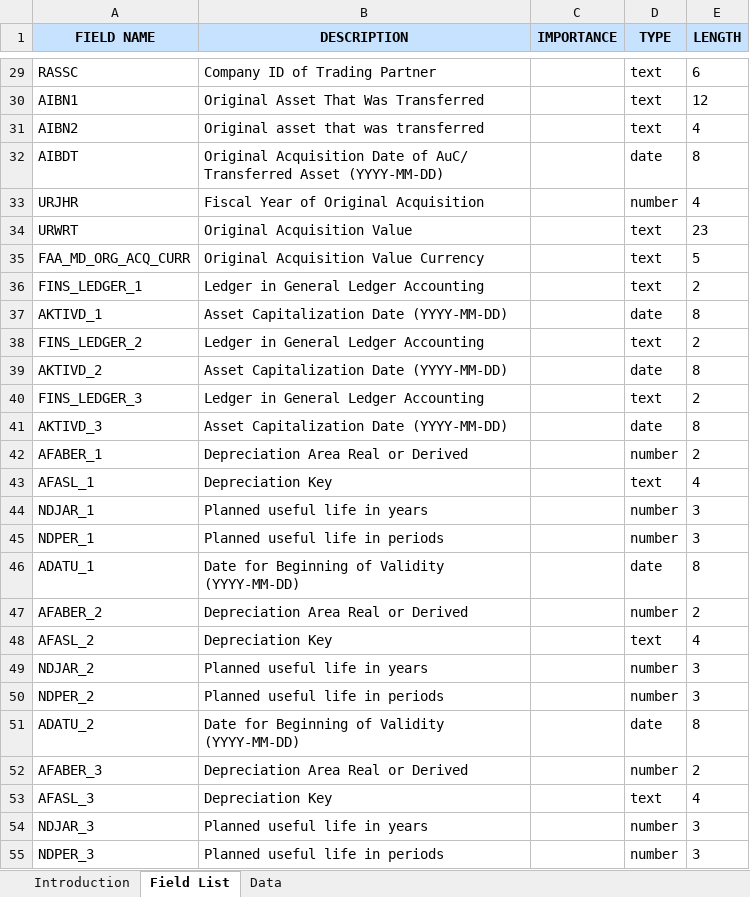
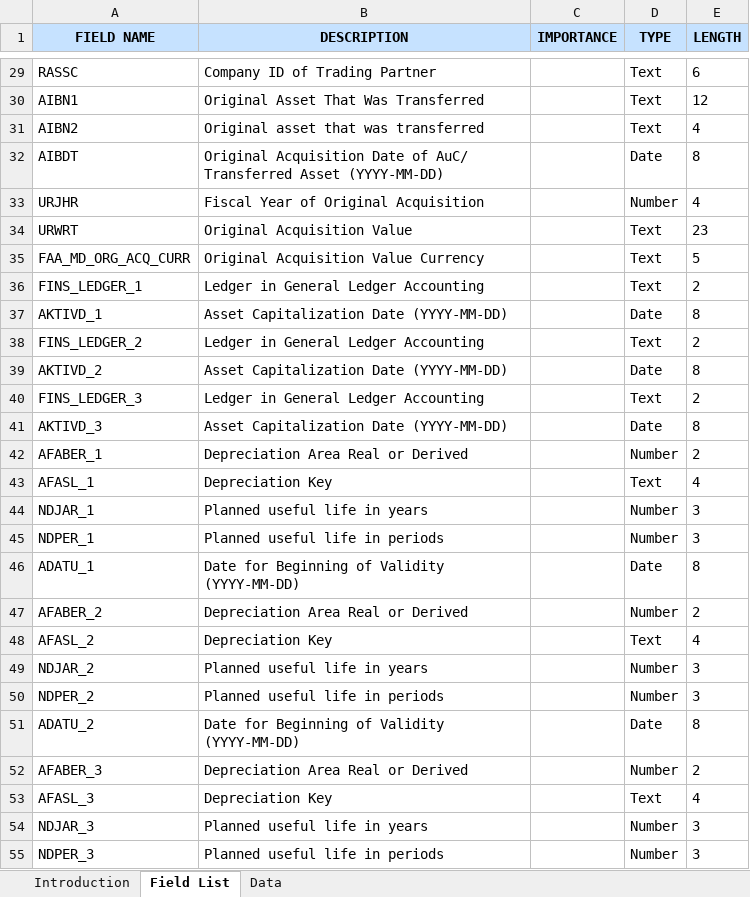
Before and after one commit to mrcsaszkow/mpa_files, an Excel workbook: 01_change_template.xlsx, sheet Field List, drawn as a sheet; only a part is shown, gaps mark what is left out; values as stored, in another font and other column widths than the file's, no borders; the diff covers the shown part only; the diff names each change by its address in the sheet, - before the commit and + after, or states it on an @@ line.

```diff
--- a/01_change_template.xlsx (sheet Field List)
+++ b/01_change_template.xlsx (sheet Field List)
-D29:D31 (TYPE): text
+D29:D31 (TYPE): Text
-D32 (TYPE): date
+D32 (TYPE): Date
-D33 (TYPE): number
+D33 (TYPE): Number
-D34:D36 (TYPE): text
+D34:D36 (TYPE): Text
-D37 (TYPE): date
+D37 (TYPE): Date
-D38 (TYPE): text
+D38 (TYPE): Text
-D39 (TYPE): date
+D39 (TYPE): Date
-D40 (TYPE): text
+D40 (TYPE): Text
-D41 (TYPE): date
+D41 (TYPE): Date
-D42 (TYPE): number
+D42 (TYPE): Number
-D43 (TYPE): text
+D43 (TYPE): Text
-D44:D45 (TYPE): number
+D44:D45 (TYPE): Number
-D46 (TYPE): date
+D46 (TYPE): Date
-D47 (TYPE): number
+D47 (TYPE): Number
-D48 (TYPE): text
+D48 (TYPE): Text
-D49:D50 (TYPE): number
+D49:D50 (TYPE): Number
-D51 (TYPE): date
+D51 (TYPE): Date
-D52 (TYPE): number
+D52 (TYPE): Number
-D53 (TYPE): text
+D53 (TYPE): Text
-D54:D55 (TYPE): number
+D54:D55 (TYPE): Number
```
Also changed, not shown: 38 edited cells elsewhere in this sheet.
